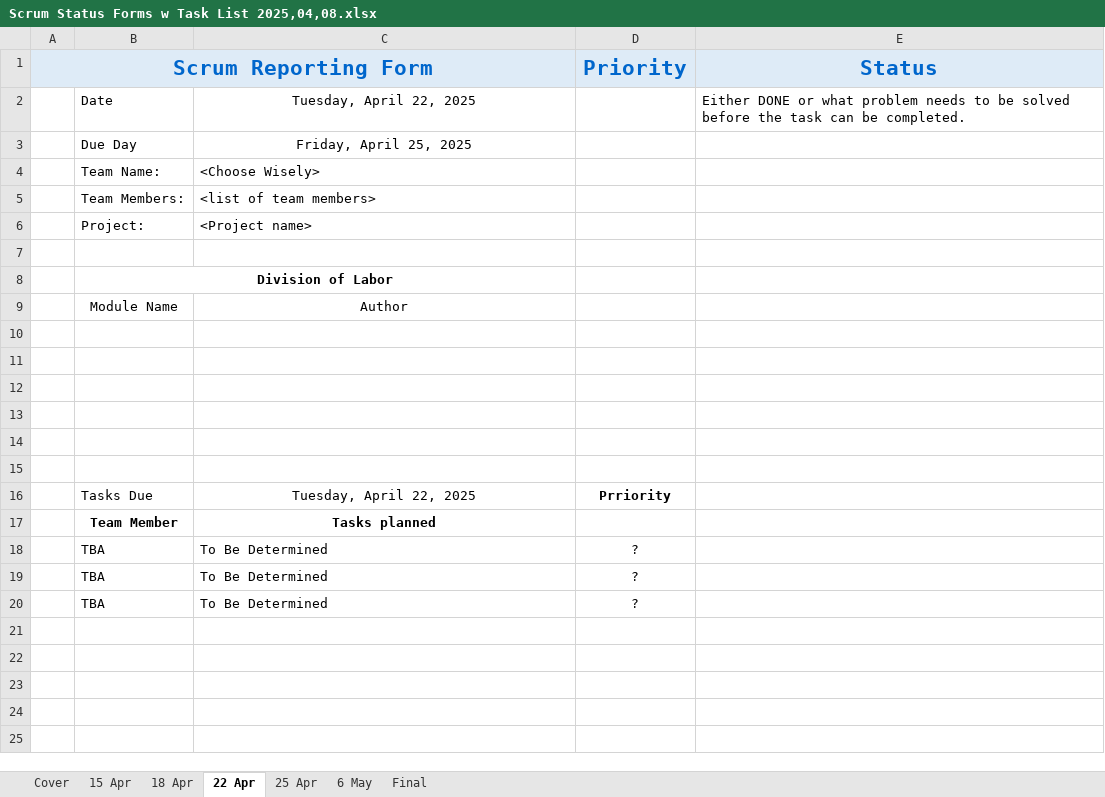
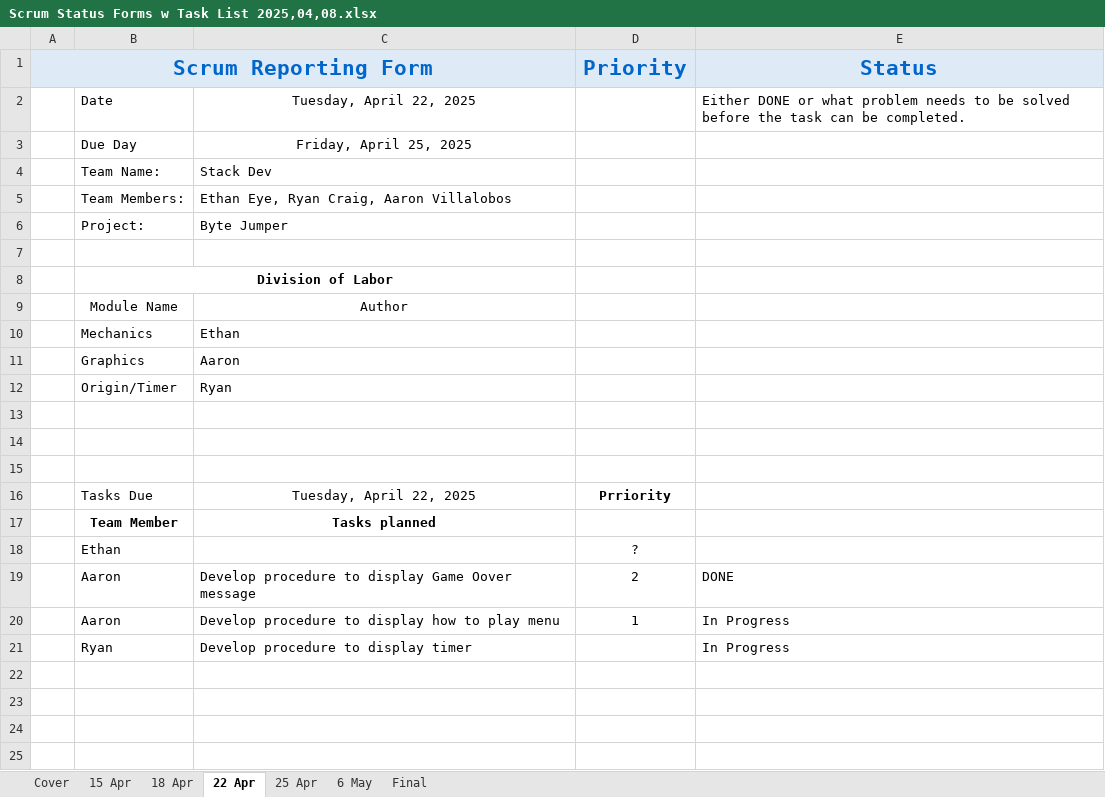
Before and after one commit to EthanEye/AssemblyFinal, an Excel workbook: ByteJumper/ByteJumper/Scrum/Scrum Status Forms w Task List 2025,04,08.xlsx, sheet 22 Apr, drawn as a sheet; only a part is shown; values as stored, in another font and other column widths than the file's, no borders; removed rows and columns are numbered as before the commit, all else as after; the diff names each change by its address in the sheet, - before the commit and + after, or states it on an @@ line.

Commit message:
Scrum Report 4.22

```diff
--- a/ByteJumper/ByteJumper/Scrum/Scrum Status Forms w Task List 2025,04,08.xlsx (sheet 22 Apr)
+++ b/ByteJumper/ByteJumper/Scrum/Scrum Status Forms w Task List 2025,04,08.xlsx (sheet 22 Apr)
-C4: <Choose Wisely>
+C4: Stack Dev
-C5: <list of team members>
+C5: Ethan Eye, Ryan Craig, Aaron Villalobos
-C6: <Project name>
+C6: Byte Jumper
-row 10: (empty)
+row 10:  | Mechanics | Ethan
-row 11: (empty)
+row 11:  | Graphics | Aaron
-row 12: (empty)
+row 12:  | Origin/Timer | Ryan
-row 18:  | TBA | To Be Determined | ?
-row 19:  | TBA | To Be Determined | ?
-row 20:  | TBA | To Be Determined | ?
-row 18: (empty)
+row 18:  | Ethan |  | ?
+row 19:  | Aaron | Develop procedure to display Game Oover message | 2 | DONE
+row 20:  | Aaron | Develop procedure to display how to play menu | 1 | In Progress
+row 21:  | Ryan | Develop procedure to display timer |  | In Progress
```
